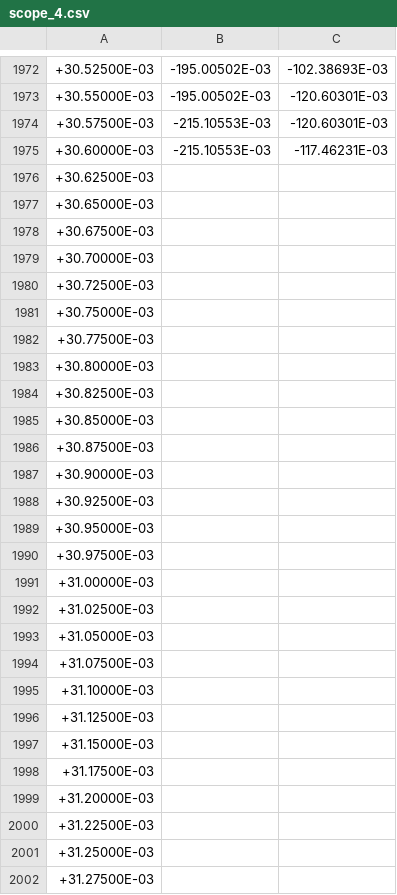
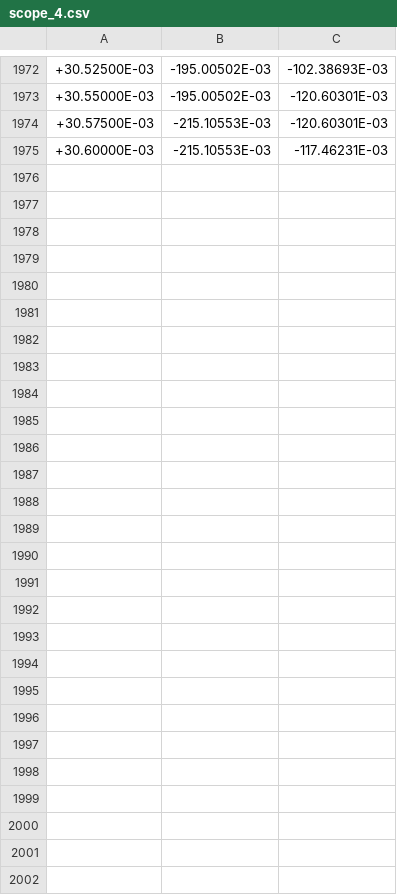
Before and after one commit to Matteo294/lab3, a CSV file: Esp6/Waveforms/Triangular/scope_4.csv, drawn as a sheet; only a part is shown, gaps mark what is left out; the diff names each change by its address in the sheet, - before the commit and + after, or states it on an @@ line.

Commit message:
Triangular wave sampling

```diff
--- a/Esp6/Waveforms/Triangular/scope_4.csv
+++ b/Esp6/Waveforms/Triangular/scope_4.csv
-row 1976: +30.62500E-03
-row 1977: +30.65000E-03
-row 1978: +30.67500E-03
-row 1979: +30.70000E-03
-row 1980: +30.72500E-03
-row 1981: +30.75000E-03
-row 1982: +30.77500E-03
-row 1983: +30.80000E-03
-row 1984: +30.82500E-03
-row 1985: +30.85000E-03
-row 1986: +30.87500E-03
-row 1987: +30.90000E-03
-row 1988: +30.92500E-03
-row 1989: +30.95000E-03
-row 1990: +30.97500E-03
-row 1991: +31.00000E-03
-row 1992: +31.02500E-03
-row 1993: +31.05000E-03
-row 1994: +31.07500E-03
-row 1995: +31.10000E-03
-row 1996: +31.12500E-03
-row 1997: +31.15000E-03
-row 1998: +31.17500E-03
-row 1999: +31.20000E-03
-row 2000: +31.22500E-03
-row 2001: +31.25000E-03
-row 2002: +31.27500E-03
```
Also changed, not shown: Esp6/Waveforms/Triangular/scope_6.csv, Esp6/Waveforms/Triangular/scope_7.csv, 3 other files.
